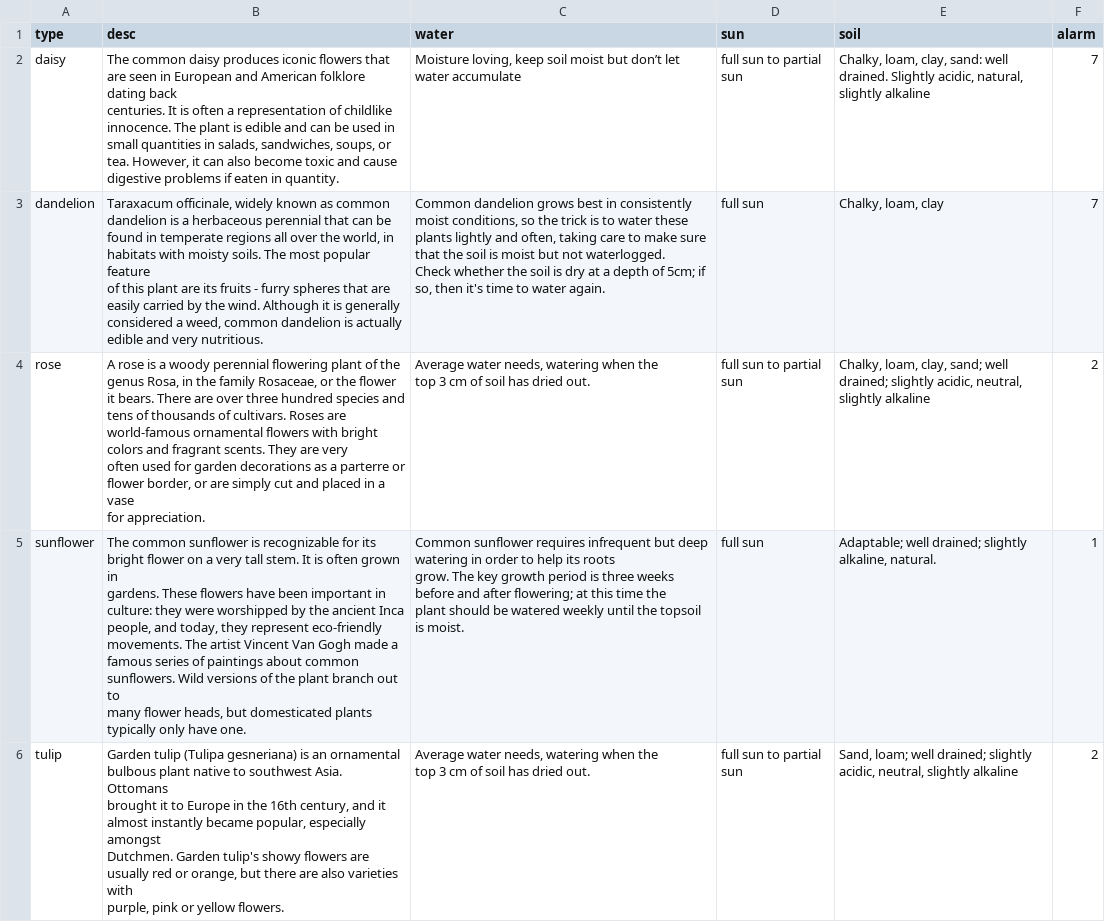
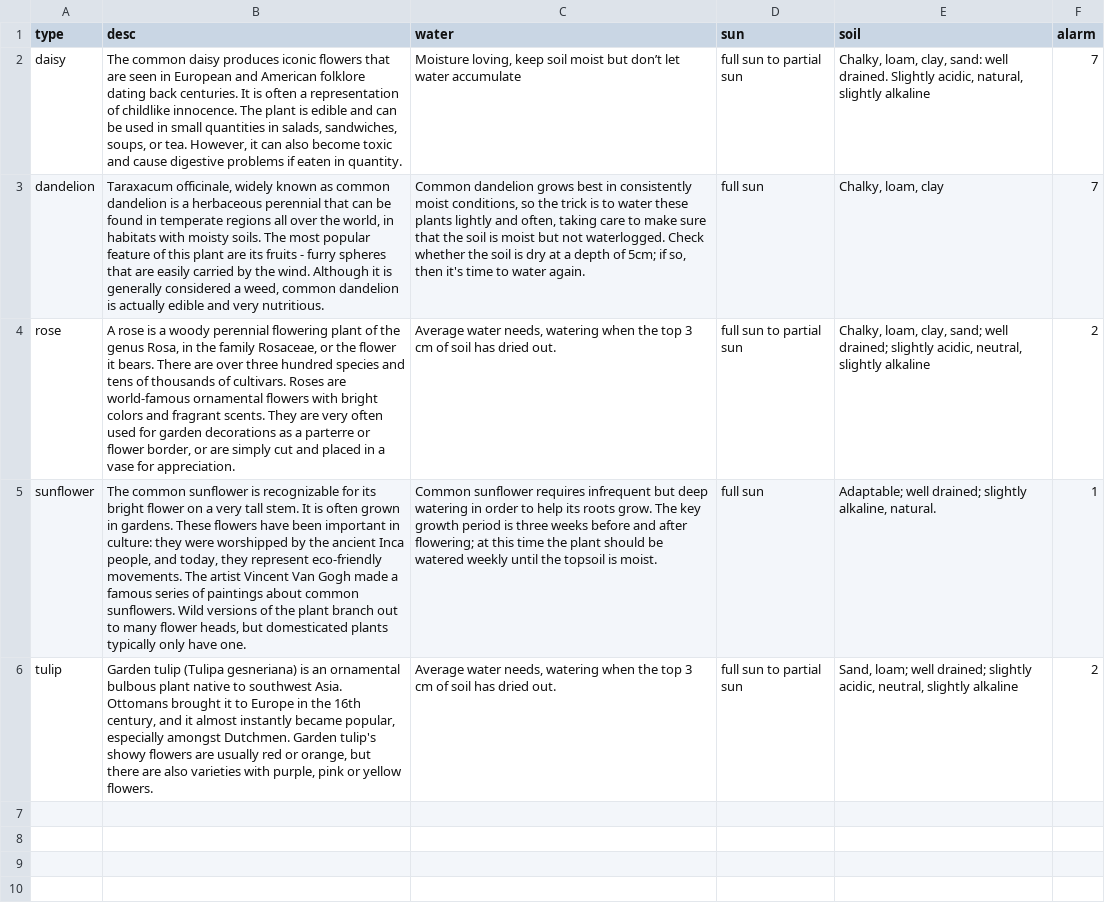
Before and after one commit to Erez1414/Final-Project---plant-identifier, a CSV file: plants_info.csv, drawn as a sheet; the diff names each change by its address in the sheet, - before the commit and + after, or states it on an @@ line.

Commit message:
Add files via upload

```diff
--- a/plants_info.csv
+++ b/plants_info.csv
-B2 (desc): …in quantity.
+B2 (desc): …in quantity.
-B3 (desc): …very nutritious.
+B3 (desc): …very nutritious.
-C3 (water): …water again.
+C3 (water): …water again.
-B4 (desc): …for appreciation.
+B4 (desc): …for appreciation.
-C4 (water): …dried out.
+C4 (water): …dried out.
-B5 (desc): …have one.
+B5 (desc): …have one.
-C5 (water): …is moist.
+C5 (water): …is moist.
-B6 (desc): …yellow flowers.
+B6 (desc): …yellow flowers.
-C6 (water): …dried out.
+C6 (water): …dried out.
```
